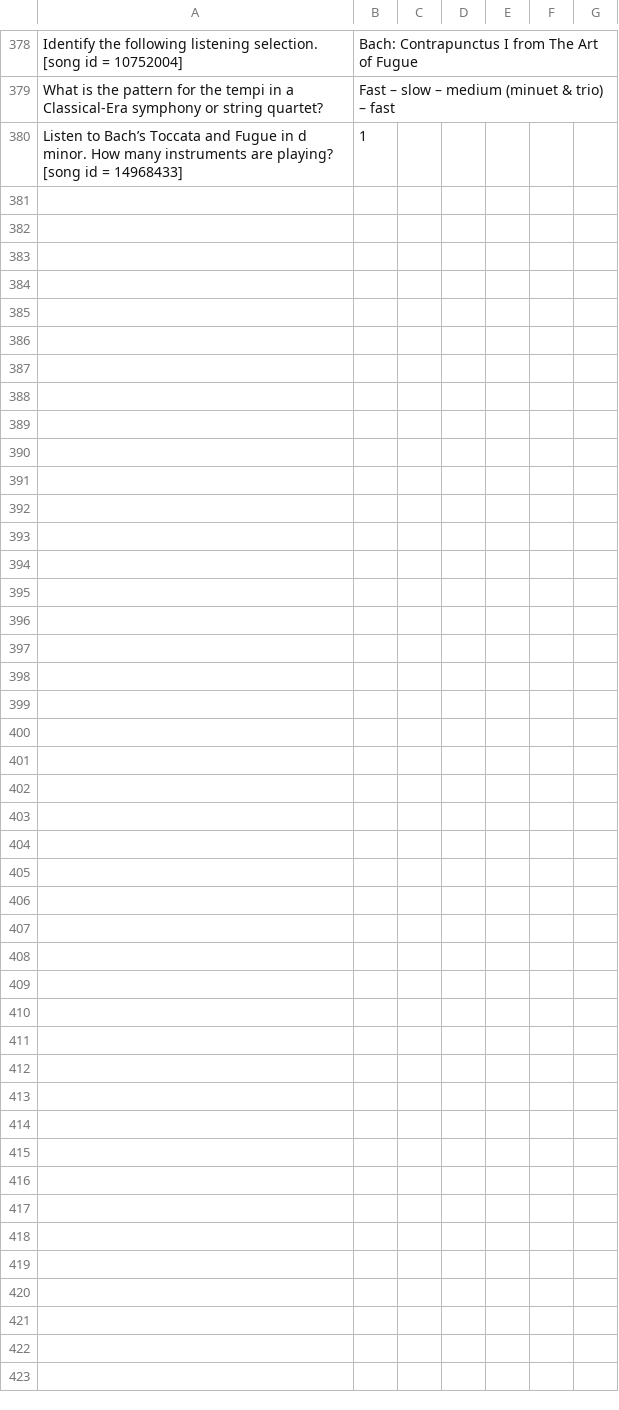
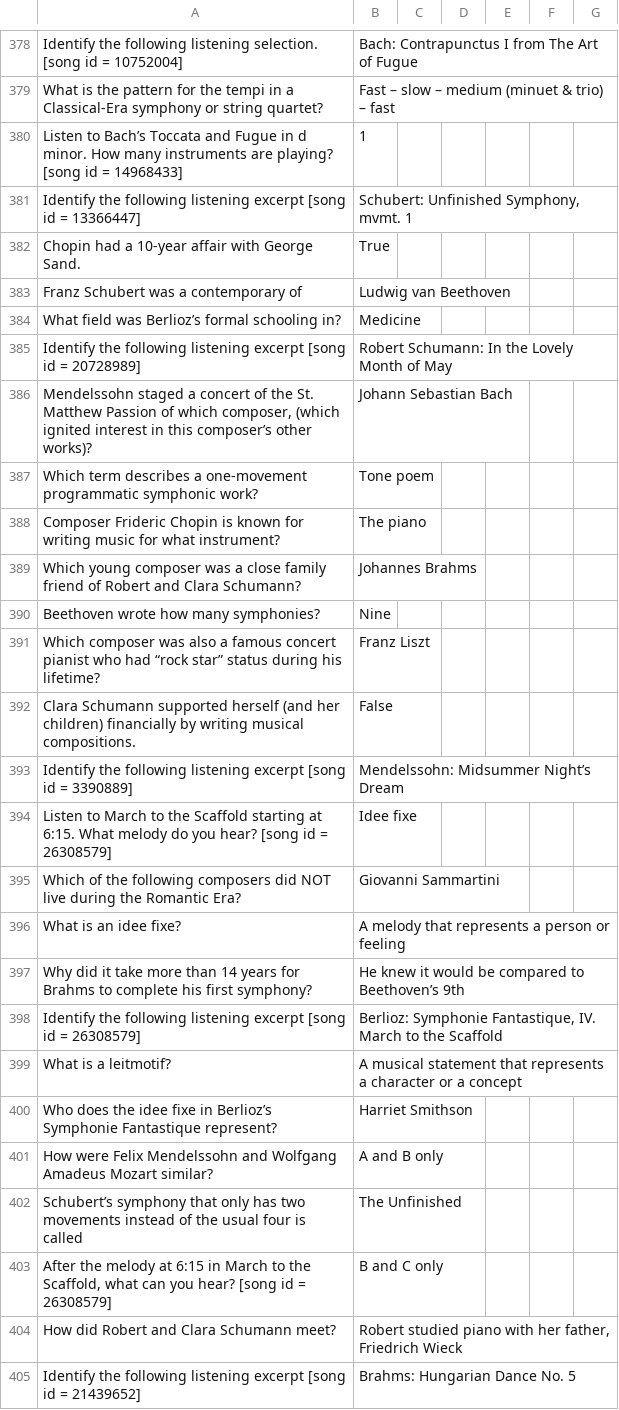
Before and after one commit to SonOfLysander/Music1010-SpringMVC-AngularJS, a CSV file: src/main/webapp/WEB-INF/csv/question-answers.csv, drawn as a sheet; only a part is shown, gaps mark what is left out.

Commit message:
Ch25

```diff
--- a/src/main/webapp/WEB-INF/csv/question-answers.csv
+++ b/src/main/webapp/WEB-INF/csv/question-answers.csv
@@ -389 +389,26 @@ What is the pattern for the tempi in a Classical-Era symphony or string quartet?
 Listen to Bach’s Toccata and Fugue in d minor. How many instruments are playing? [song id = 14968433];1;
+Identify the following listening excerpt [song id = 13366447];Schubert: Unfinished Symphony, mvmt. 1;
+Chopin had a 10-year affair with George Sand.;True;
+Franz Schubert was a contemporary of;Ludwig van Beethoven;
+What field was Berlioz’s formal schooling in?;Medicine;
+Identify the following listening excerpt [song id = 20728989];Robert Schumann: In the Lovely Month of May;
+Mendelssohn staged a concert of the St. Matthew Passion of which composer, (which ignited interest in this composer’s other works)?;Johann Sebastian Bach;
+Which term describes a one-movement programmatic symphonic work?;Tone poem;
+Composer Frideric Chopin is known for writing music for what instrument?;The piano;
+Which young composer was a close family friend of Robert and Clara Schumann?;Johannes Brahms;
+Beethoven wrote how many symphonies?;Nine;
+Which composer was also a famous concert pianist who had “rock star” status during his lifetime?;Franz Liszt;
+Clara Schumann supported herself (and her children) financially by writing musical compositions.;False;
+Identify the following listening excerpt [song id = 3390889];Mendelssohn: Midsummer Night’s Dream;
+Listen to March to the Scaffold starting at 6:15. What melody do you hear? [song id = 26308579];Idee fixe;
+Which of the following composers did NOT live during the Romantic Era?;Giovanni Sammartini;
+What is an idee fixe?;A melody that represents a person or feeling;
+Why did it take more than 14 years for Brahms to complete his first symphony?;He knew it would be compared to Beethoven’s 9th;
+Identify the following listening excerpt [song id = 26308579];Berlioz: Symphonie Fantastique, IV. March to the Scaffold;
+What is a leitmotif?;A musical statement that represents a character or a concept;
+Who does the idee fixe in Berlioz’s Symphonie Fantastique represent?;Harriet Smithson;
+How were Felix Mendelssohn and Wolfgang Amadeus Mozart similar?;A and B only;
+Schubert’s symphony that only has two movements instead of the usual four is called;The Unfinished;
+After the melody at 6:15 in March to the Scaffold, what can you hear? [song id = 26308579];B and C only;
+How did Robert and Clara Schumann meet?;Robert studied piano with her father, Friedrich Wieck;
+Identify the following listening excerpt [song id = 21439652];Brahms: Hungarian Dance No. 5;
```
